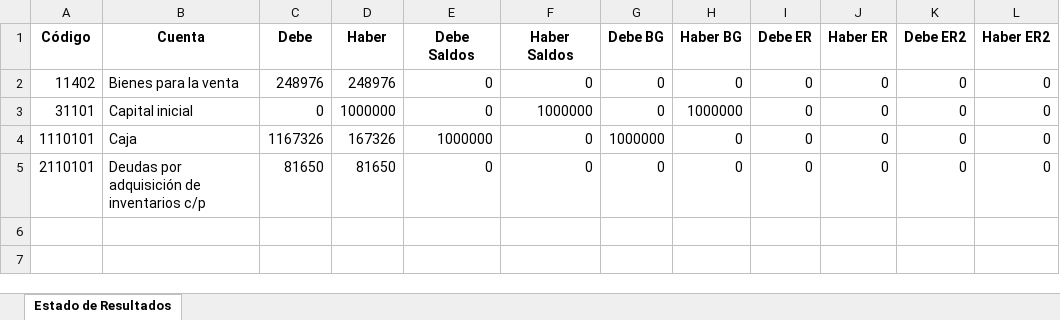
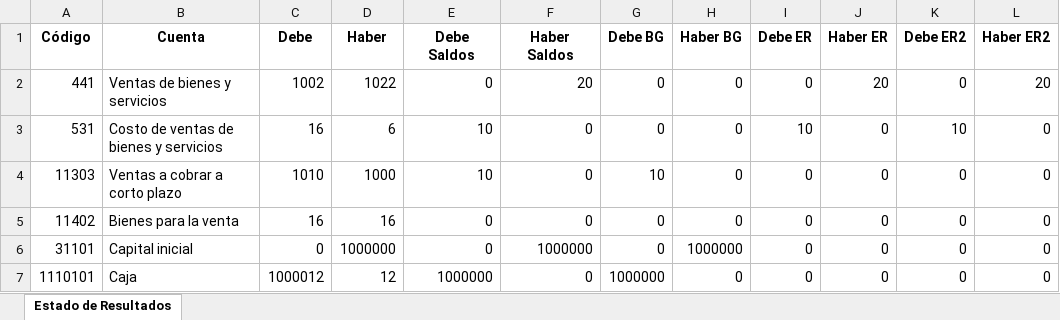
Before and after one commit to jchavesmartinez/software-financiero, an Excel workbook: MAYOR2.xlsx, sheet Estado de Resultados, drawn as a sheet; values as stored, in another font and other column widths than the file's, no borders; removed rows and columns are numbered as before the commit, all else as after; the diff names each change by its address in the sheet, - before the commit and + after, or states it on an @@ line.

```diff
--- a/MAYOR2.xlsx (sheet Estado de Resultados)
+++ b/MAYOR2.xlsx (sheet Estado de Resultados)
+row 2: 441 | Ventas de bienes y servicios | 1002 | 1022 | 0 | 20 | 0 | 0 | 0 | 20 | 0 | 20
+row 3: 531 | Costo de ventas de bienes y servicios | 16 | 6 | 10 | 0 | 0 | 0 | 10 | 0 | 10 | 0
+row 4: 11303 | Ventas a cobrar a corto plazo | 1010 | 1000 | 10 | 0 | 10 | 0 | 0 | 0 | 0 | 0
-C5 (Debe): 248976
+C5 (Debe): 16
-D5 (Haber): 248976
+D5 (Haber): 16
-C7 (Debe): 1167326
+C7 (Debe): 1000012
-D7 (Haber): 167326
+D7 (Haber): 12
-row 5: 2110101 | Deudas por adquisición de inventarios c/p | 81650 | 81650 | 0 | 0 | 0 | 0 | 0 | 0 | 0 | 0
```
Also changed, not shown: BalanceGeneral.xlsx, EstadoResultados.xlsx, 32 other files.
